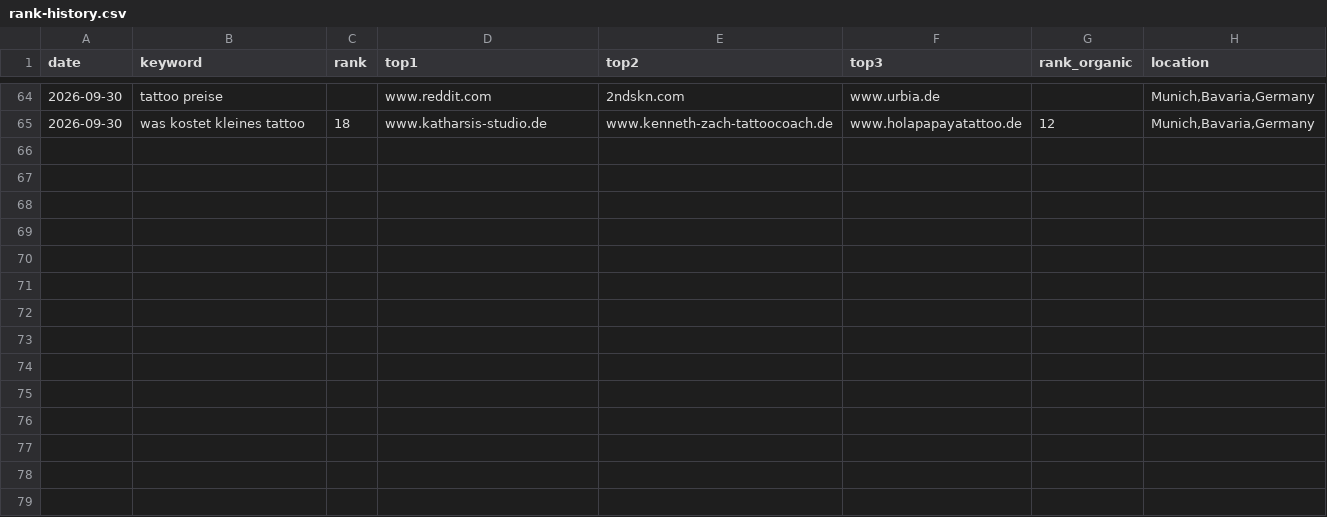
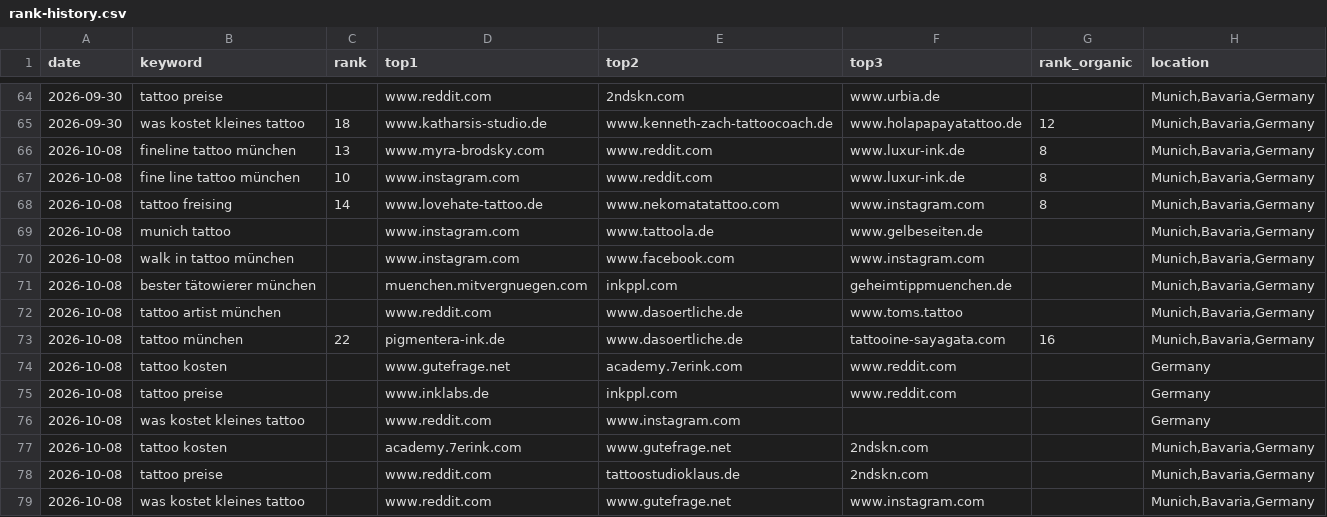
Before and after one commit to stasdo12/kisha.tattoo, a CSV file: scripts/rank-history.csv, drawn as a sheet; only a part is shown, gaps mark what is left out; the diff names each change by its address in the sheet, - before the commit and + after, or states it on an @@ line.

```diff
--- a/scripts/rank-history.csv
+++ b/scripts/rank-history.csv
+row 66: 2026-10-08 | fineline tattoo münchen | 13 | www.myra-brodsky.com | www.reddit.com | www.luxur-ink.de | 8 | Munich,Bavaria,Germany
+row 67: 2026-10-08 | fine line tattoo münchen | 10 | www.instagram.com | www.reddit.com | www.luxur-ink.de | 8 | Munich,Bavaria,Germany
+row 68: 2026-10-08 | tattoo freising | 14 | www.lovehate-tattoo.de | www.nekomatatattoo.com | www.instagram.com | 8 | Munich,Bavaria,Germany
+row 69: 2026-10-08 | munich tattoo |  | www.instagram.com | www.tattoola.de | www.gelbeseiten.de |  | Munich,Bavaria,Germany
+row 70: 2026-10-08 | walk in tattoo münchen |  | www.instagram.com | www.facebook.com | www.instagram.com |  | Munich,Bavaria,Germany
+row 71: 2026-10-08 | bester tätowierer münchen |  | muenchen.mitvergnuegen.com | inkppl.com | geheimtippmuenchen.de |  | Munich,Bavaria,Germany
+row 72: 2026-10-08 | tattoo artist münchen |  | www.reddit.com | www.dasoertliche.de | www.toms.tattoo |  | Munich,Bavaria,Germany
+row 73: 2026-10-08 | tattoo münchen | 22 | pigmentera-ink.de | www.dasoertliche.de | tattooine-sayagata.com | 16 | Munich,Bavaria,Germany
+row 74: 2026-10-08 | tattoo kosten |  | www.gutefrage.net | academy.7erink.com | www.reddit.com |  | Germany
+row 75: 2026-10-08 | tattoo preise |  | www.inklabs.de | inkppl.com | www.reddit.com |  | Germany
+row 76: 2026-10-08 | was kostet kleines tattoo |  | www.reddit.com | www.instagram.com |  |  | Germany
+row 77: 2026-10-08 | tattoo kosten |  | academy.7erink.com | www.gutefrage.net | 2ndskn.com |  | Munich,Bavaria,Germany
+row 78: 2026-10-08 | tattoo preise |  | www.reddit.com | tattoostudioklaus.de | 2ndskn.com |  | Munich,Bavaria,Germany
+row 79: 2026-10-08 | was kostet kleines tattoo |  | www.reddit.com | www.gutefrage.net | www.instagram.com |  | Munich,Bavaria,Germany
```
Also changed, not shown: scripts/serp-slice-history.csv, 27 other files.
